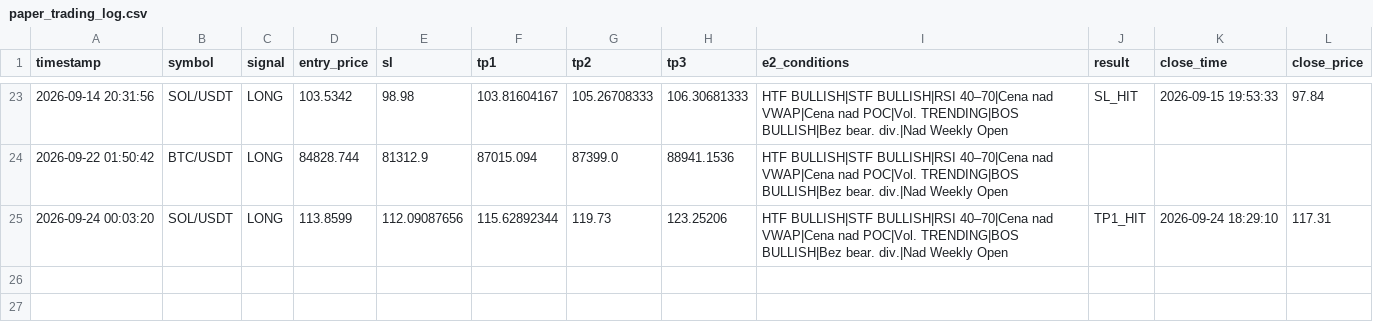
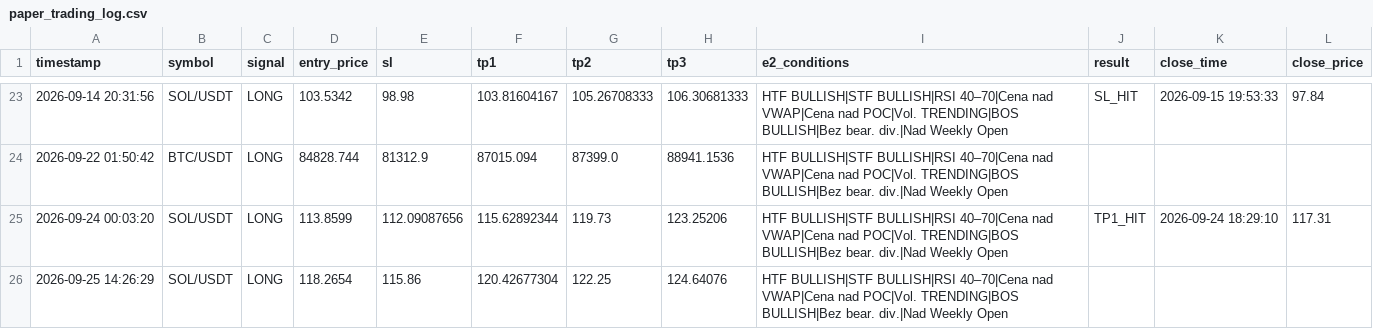
Before and after one commit to MurlocGRGL/crypto, a CSV file: paper_trading_log.csv, drawn as a sheet; only a part is shown, gaps mark what is left out.

```diff
--- a/paper_trading_log.csv
+++ b/paper_trading_log.csv
@@ -25 +25,2 @@ timestamp,symbol,signal,entry_price,sl,tp1,tp2,tp3,e2_conditions,result,close_ti
 2026-09-24 00:03:20,SOL/USDT,LONG,113.8599,112.09087656,115.62892344,119.73,123.25206,HTF BULLISH|STF BULLISH|RSI 40–70|Cena nad VWAP|Cena nad POC|Vol. TRENDING|BOS BULLISH|Bez bear. div.|Nad Weekly Open,TP1_HIT,2026-09-24 18:29:10,117.31
+2026-09-25 14:26:29,SOL/USDT,LONG,118.2654,115.86,120.42677304,122.25,124.64076,HTF BULLISH|STF BULLISH|RSI 40–70|Cena nad VWAP|Cena nad POC|Vol. TRENDING|BOS BULLISH|Bez bear. div.|Nad Weekly Open,,,
```
